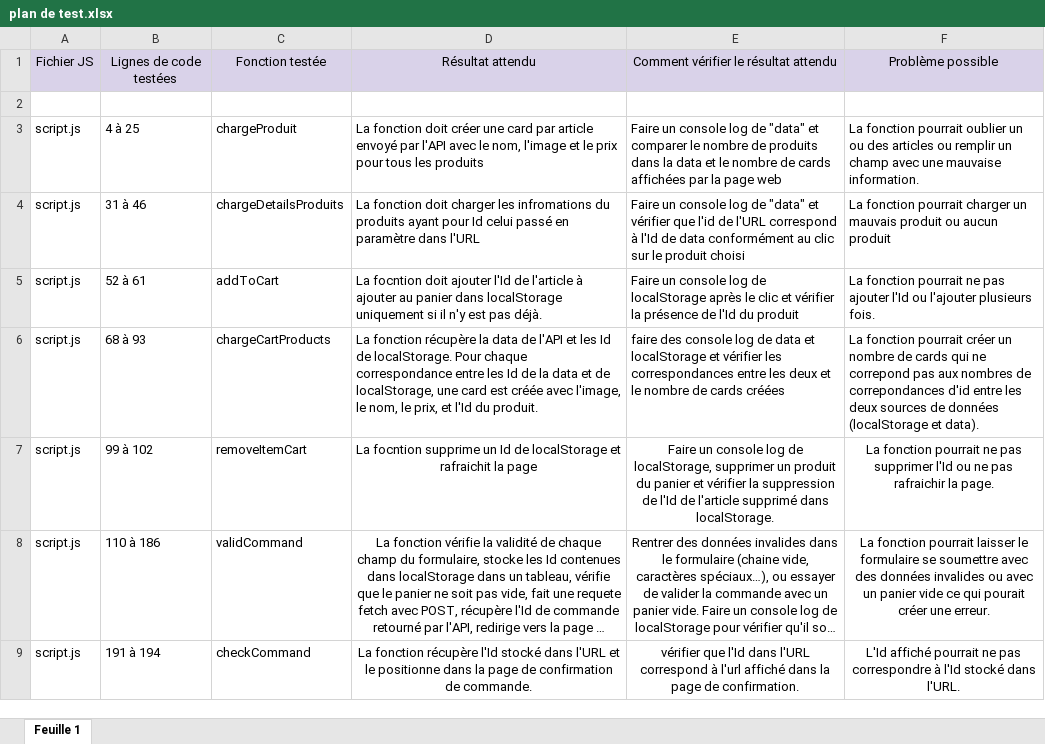
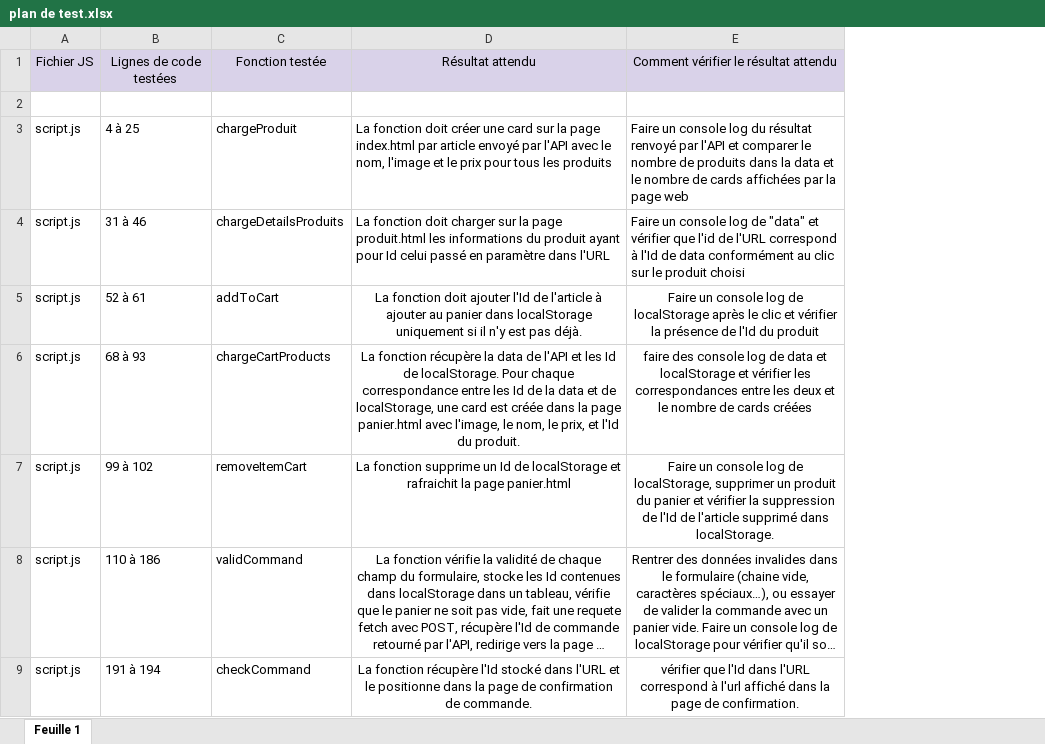
Before and after one commit to tompascreau/TomPascreau_5_21042021, an Excel workbook: plan de test.xlsx, sheet Feuille 1, drawn as a sheet; long unchanged cells end in …; values as stored, in another font and other column widths than the file's, no borders; the diff names each change by its address in the sheet, - before the commit and + after, or states it on an @@ line.

Commit message:
push final

```diff
--- a/plan de test.xlsx (sheet Feuille 1)
+++ b/plan de test.xlsx (sheet Feuille 1)
-column F, rows 1-9: Problème possible |  | La fonction pourrait oublier un ou des articles ou remplir un champ avec une mauvaise information. | La fonction pourrait charger un mauvais produit ou aucun produit | La fonction pourrait ne pas ajouter l'Id ou l'ajouter plusieurs fois. | La fonction pourrait créer un nombre de cards qui ne correpond pas aux nombres de correpondances d'id entre les deux sources de données (localStorage et data). | La fonction pourrait ne pas supprimer l'Id ou ne pas rafraichir la page. | La fonction pourrait laisser le formulaire se soumettre avec des données invalides ou avec un panier vide ce qui pourait créer une erreur. | L'Id affiché pourrait ne pas correspondre à l'Id stocké dans l'URL.
-D3: …une card par article…
+D3: …une card sur la page index.html par article…
-E3: …console log de "data" et comparer…
+E3: …console log du résultat renvoyé par l'API et comparer…
-D4: …doit charger les infromations du produits ayant pour…
+D4: …doit charger sur la page produit.html les informations du produit ayant pour…
-D5: La focntion doit ajouter…
+D5: La fonction doit ajouter…
-D5:E6 alignment: left
+D5:E6 alignment: center
-D6: …est créée avec l'image,…
+D6: …est créée dans la page panier.html avec l'image,…
-D7: La focntion supprime un Id de localStorage et rafraichit la page
+D7: La fonction supprime un Id de localStorage et rafraichit la page panier.html
```
